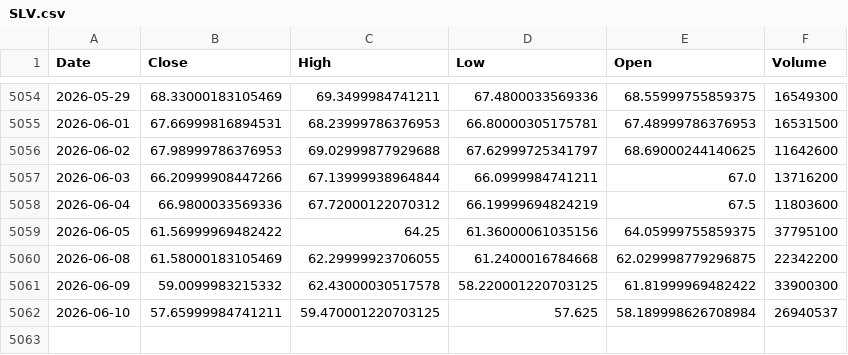
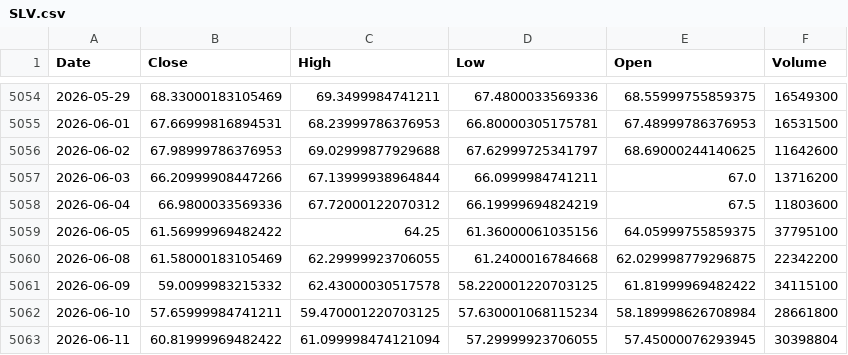
Before and after one commit to kittycapital/etf-seasonality, a CSV file: data/SLV.csv, drawn as a sheet; only a part is shown, gaps mark what is left out.

```diff
--- a/data/SLV.csv
+++ b/data/SLV.csv
@@ -5060,3 +5060,4 @@ Date,Close,High,Low,Open,Volume
 2026-06-08,61.58000183105469,62.29999923706055,61.2400016784668,62.029998779296875,22342200
-2026-06-09,59.0099983215332,62.43000030517578,58.220001220703125,61.81999969482422,33900300
-2026-06-10,57.65999984741211,59.470001220703125,57.625,58.189998626708984,26940537
+2026-06-09,59.0099983215332,62.43000030517578,58.220001220703125,61.81999969482422,34115100
+2026-06-10,57.65999984741211,59.470001220703125,57.630001068115234,58.189998626708984,28661800
+2026-06-11,60.81999969482422,61.099998474121094,57.29999923706055,57.45000076293945,30398804
```
Also changed, not shown: data/GLD.csv, data/IWM.csv, 12 other files.
